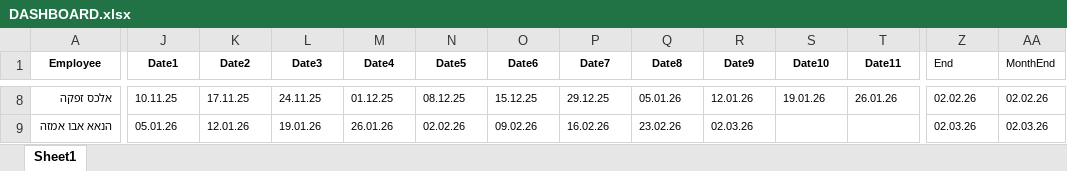
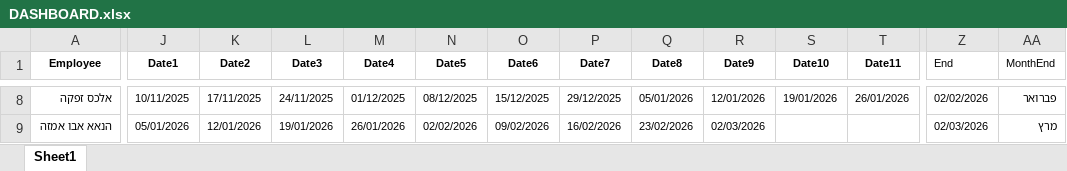
Before and after one commit to Taasiyeda2026/DASHBOARD2026, an Excel workbook: DASHBOARD.xlsx, sheet Sheet1, drawn as a sheet; only a part is shown, gaps mark what is left out; values as stored, in another font and other column widths than the file's, no borders; the diff covers the shown part only; the diff names each change by its address in the sheet, - before the commit and + after, or states it on an @@ line.

Commit message:
Add files via upload

```diff
--- a/DASHBOARD.xlsx (sheet Sheet1)
+++ b/DASHBOARD.xlsx (sheet Sheet1)
-J8 (Date1): 10.11.25
+J8 (Date1): 10/11/2025
-K8 (Date2): 17.11.25
+K8 (Date2): 17/11/2025
-L8 (Date3): 24.11.25
+L8 (Date3): 24/11/2025
-M8 (Date4): 01.12.25
+M8 (Date4): 01/12/2025
-N8 (Date5): 08.12.25
+N8 (Date5): 08/12/2025
-O8 (Date6): 15.12.25
+O8 (Date6): 15/12/2025
-P8 (Date7): 29.12.25
+P8 (Date7): 29/12/2025
-Q8 (Date8): 05.01.26
+Q8 (Date8): 05/01/2026
-R8 (Date9): 12.01.26
+R8 (Date9): 12/01/2026
-S8 (Date10): 19.01.26
+S8 (Date10): 19/01/2026
-T8 (Date11): 26.01.26
+T8 (Date11): 26/01/2026
-Z8 (End): 02.02.26
+Z8 (End): 02/02/2026
-AA8 (MonthEnd): 02.02.26
+AA8 (MonthEnd): פברואר
-J9 (Date1): 05.01.26
+J9 (Date1): 05/01/2026
-K9 (Date2): 12.01.26
+K9 (Date2): 12/01/2026
-L9 (Date3): 19.01.26
+L9 (Date3): 19/01/2026
-M9 (Date4): 26.01.26
+M9 (Date4): 26/01/2026
-N9 (Date5): 02.02.26
+N9 (Date5): 02/02/2026
-O9 (Date6): 09.02.26
+O9 (Date6): 09/02/2026
-P9 (Date7): 16.02.26
+P9 (Date7): 16/02/2026
-Q9 (Date8): 23.02.26
+Q9 (Date8): 23/02/2026
-R9 (Date9): 02.03.26
+R9 (Date9): 02/03/2026
-Z9 (End): 02.03.26
+Z9 (End): 02/03/2026
-AA9 (MonthEnd): 02.03.26
+AA9 (MonthEnd): מרץ
```
Also changed, not shown: 1147 edited cells elsewhere in this sheet.
